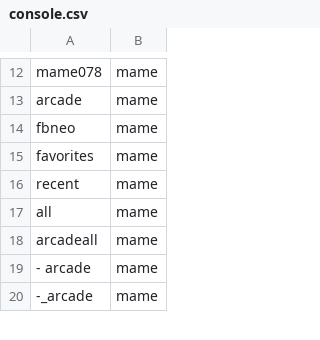
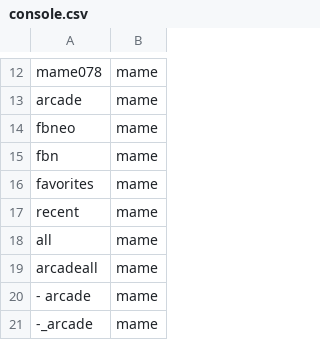
Before and after one commit to alinke/pixelcade, a CSV file: console.csv, drawn as a sheet; only a part is shown, gaps mark what is left out; the diff names each change by its address in the sheet, - before the commit and + after, or states it on an @@ line.

Commit message:
changes for emuelec, adding fbn,mame and removed space in fbneo,mame

```diff
--- a/console.csv
+++ b/console.csv
+row 15: fbn | mame
```
